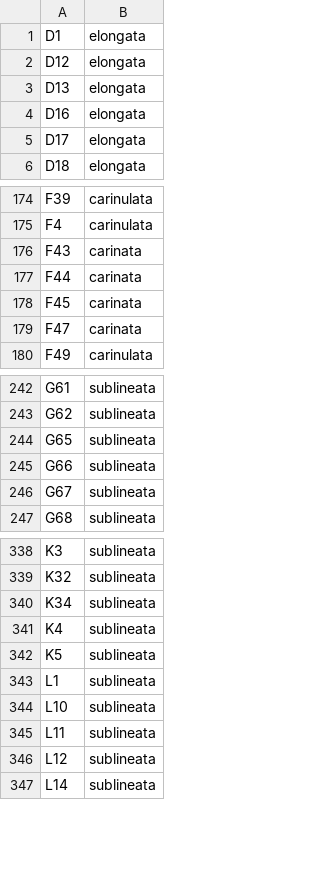
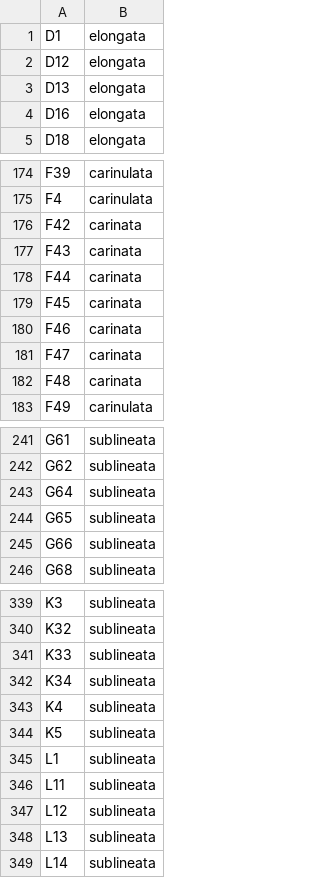
Before and after one commit to Astahlke/DiorhabdaPopulationStructure, a TSV file: info/pure_parentals_popmap.tsv, drawn as a sheet; only a part is shown, gaps mark what is left out; removed rows and columns are numbered as before the commit, all else as after; the diff covers the shown part only; the diff names each change by its address in the sheet, - before the commit and + after, or states it on an @@ line.

```diff
--- a/info/pure_parentals_popmap.tsv
+++ b/info/pure_parentals_popmap.tsv
-row 5: D17 | elongata
+row 176: F42 | carinata
+row 180: F46 | carinata
+row 182: F48 | carinata
+row 243: G64 | sublineata
-row 246: G67 | sublineata
+row 341: K33 | sublineata
-row 344: L10 | sublineata
+row 348: L13 | sublineata
```
Also changed, not shown: 14 added rows, 12 removed rows and 2 edited cells elsewhere in this file, samplesize.tsv, structure_analysis/ancestry_confidenceintervals.csv, 6 other files.
